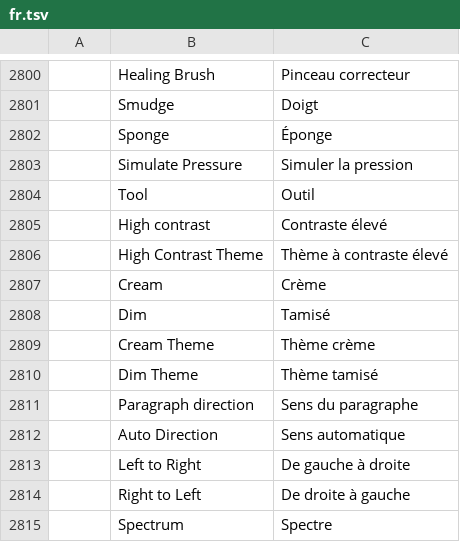
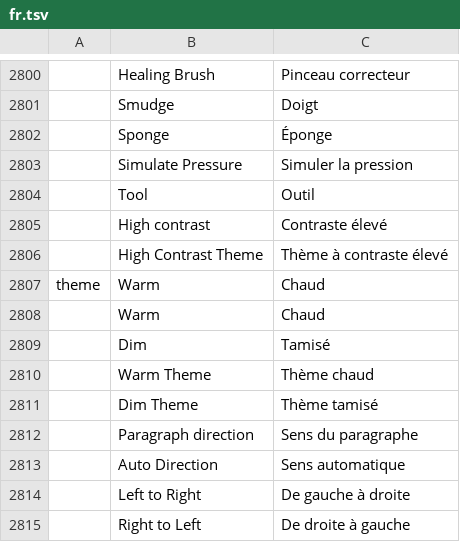
Before and after one commit to treeforjs/photocraft, a TSV file: crates/ui-egui/src/i18n/fr.tsv, drawn as a sheet; only a part is shown, gaps mark what is left out; the shorter side is filled out with more unchanged rows; removed rows and columns are numbered as before the commit, all else as after; the diff names each change by its address in the sheet, - before the commit and + after, or states it on an @@ line.

```diff
--- a/crates/ui-egui/src/i18n/fr.tsv
+++ b/crates/ui-egui/src/i18n/fr.tsv
-row 2807:  | Cream | Crème
+row 2807: theme | Warm | Chaud
+row 2808:  | Warm | Chaud
-row 2809:  | Cream Theme | Thème crème
+row 2810:  | Warm Theme | Thème chaud
```
Also changed, not shown: crates/ui-egui/src/i18n/es.tsv, crates/ui-egui/src/i18n/id.tsv, 23 other files.
